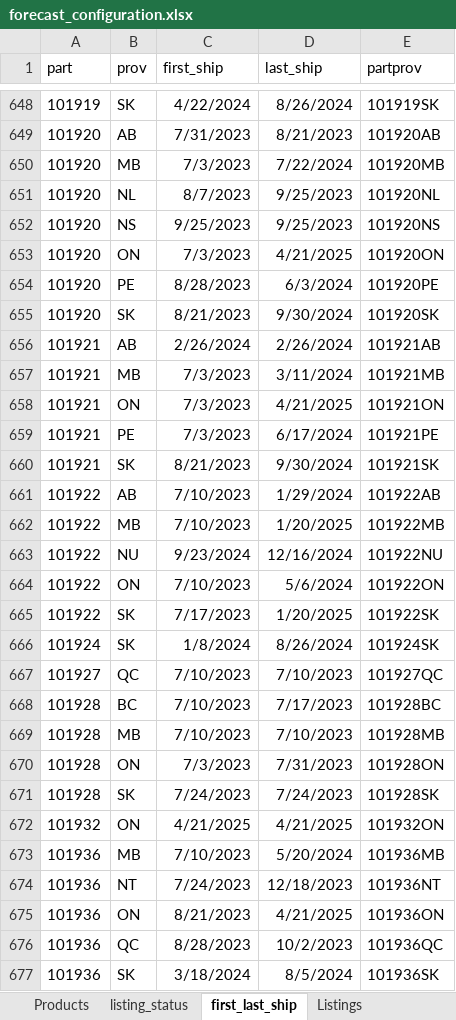
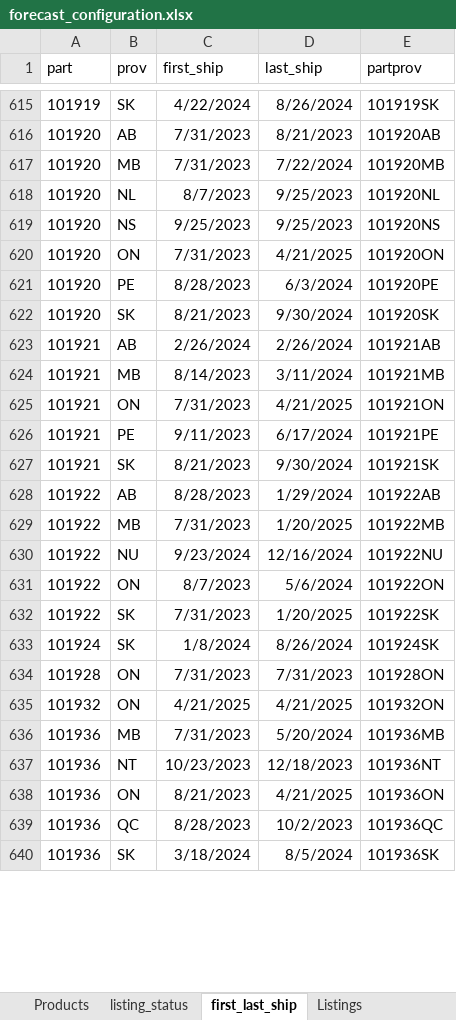
Before and after one commit to MooreAx/python_forecasting, an Excel workbook: config/forecast_configuration.xlsx, sheet first_last_ship, drawn as a sheet; only a part is shown, gaps mark what is left out; values as stored, in another font and other column widths than the file's, no borders; table styles not drawn; removed rows and columns are numbered as before the commit, all else as after; the diff covers the shown part only; the diff names each change by its address in the sheet, - before the commit and + after, or states it on an @@ line.

```diff
--- a/config/forecast_configuration.xlsx (sheet first_last_ship)
+++ b/config/forecast_configuration.xlsx (sheet first_last_ship)
-C617 (first_ship): 7/3/2023
+C617 (first_ship): 7/31/2023
-C620 (first_ship): 7/3/2023
+C620 (first_ship): 7/31/2023
-C624 (first_ship): 7/3/2023
+C624 (first_ship): 8/14/2023
-C625 (first_ship): 7/3/2023
+C625 (first_ship): 7/31/2023
-C626 (first_ship): 7/3/2023
+C626 (first_ship): 9/11/2023
-C628 (first_ship): 7/10/2023
+C628 (first_ship): 8/28/2023
-C629 (first_ship): 7/10/2023
+C629 (first_ship): 7/31/2023
-C631 (first_ship): 7/10/2023
+C631 (first_ship): 8/7/2023
-C632 (first_ship): 7/17/2023
+C632 (first_ship): 7/31/2023
-row 667: 101927 | QC | 7/10/2023 | 7/10/2023 | 101927QC
-row 668: 101928 | BC | 7/10/2023 | 7/17/2023 | 101928BC
-row 669: 101928 | MB | 7/10/2023 | 7/10/2023 | 101928MB
-C634 (first_ship): 7/3/2023
+C634 (first_ship): 7/31/2023
-row 671: 101928 | SK | 7/24/2023 | 7/24/2023 | 101928SK
-C636 (first_ship): 7/10/2023
+C636 (first_ship): 7/31/2023
-C637 (first_ship): 7/24/2023
+C637 (first_ship): 10/23/2023
```
Also changed, not shown: 8 added rows, 36 removed rows and 685 edited cells elsewhere in this sheet, sheet Listings, sheet listing_status, 8 other files.
